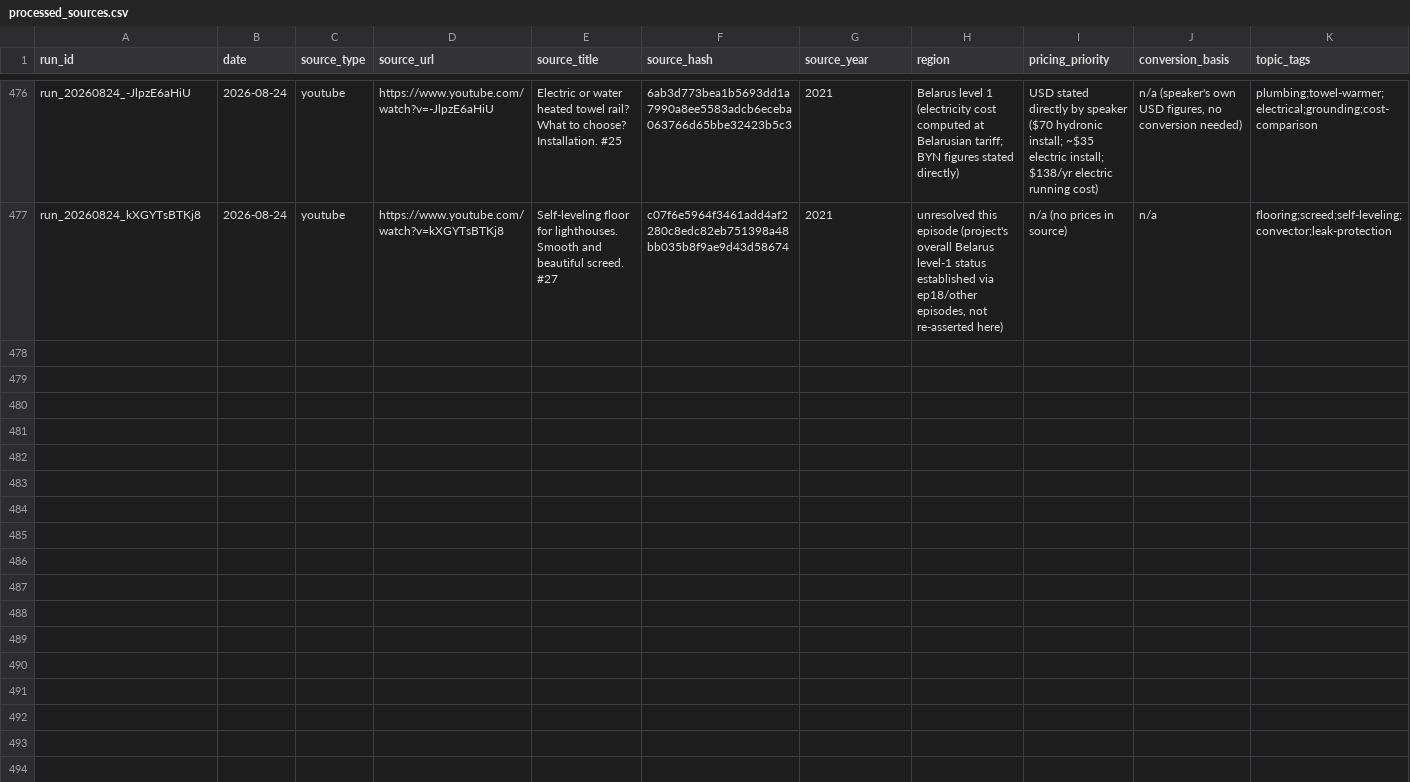
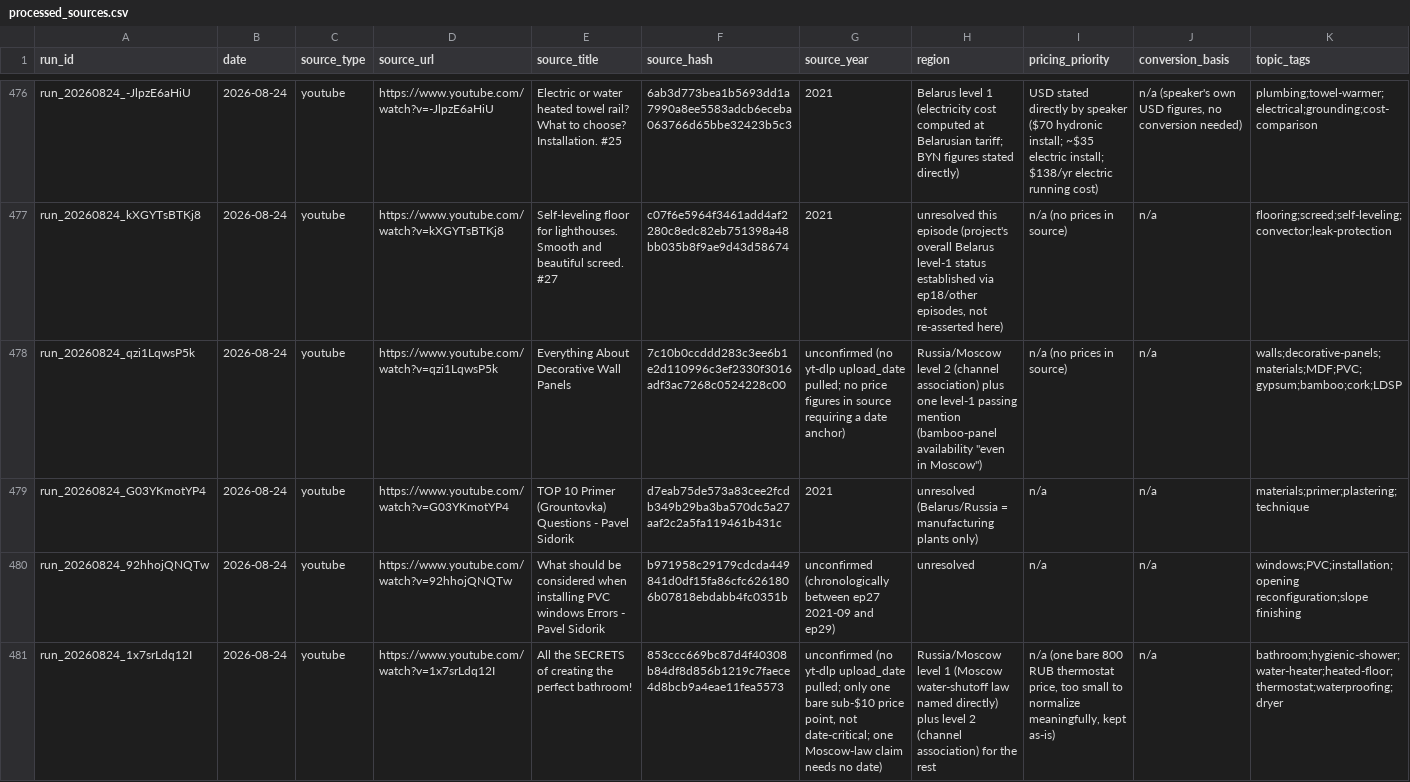
Before and after one commit to AliakseiBabko/price-scrapper, a CSV file: 00_Master/processed_sources.csv, drawn as a sheet; only a part is shown, gaps mark what is left out; rows hold the shown columns only; the diff names each change by its address in the sheet, - before the commit and + after, or states it on an @@ line.

```diff
--- a/00_Master/processed_sources.csv
+++ b/00_Master/processed_sources.csv
+row 478: run_20260824_qzi1LqwsP5k | 2026-08-24 | youtube | https://www.youtube.com/watch?v=qzi1LqwsP5k | Everything About Decorative Wall Panels | 7c10b0ccddd283c3ee6b1e2d110996c3ef2330f3016adf3ac7268c0524228c00 | unconfirmed (no yt-dlp upload_date pulled; no price figures in source requiring a date anchor) | Russia/Moscow level 2 (channel association) plus one level-1 passing mention (bamboo-panel availability "even in Moscow") | n/a (no prices in source) | n/a | walls;decorative-panels;materials;MDF;PVC;gypsum;bamboo;cork;LDSP
+row 479: run_20260824_G03YKmotYP4 | 2026-08-24 | youtube | https://www.youtube.com/watch?v=G03YKmotYP4 | TOP 10 Primer (Grountovka) Questions - Pavel Sidorik | d7eab75de573a83cee2fcdb349b29ba3ba570dc5a27aaf2c2a5fa119461b431c | 2021 | unresolved (Belarus/Russia = manufacturing plants only) | n/a | n/a | materials;primer;plastering;technique
+row 480: run_20260824_92hhojQNQTw | 2026-08-24 | youtube | https://www.youtube.com/watch?v=92hhojQNQTw | What should be considered when installing PVC windows Errors - Pavel Sidorik | b971958c29179cdcda449841d0df15fa86cfc6261806b07818ebdabb4fc0351b | unconfirmed (chronologically between ep27 2021-09 and ep29) | unresolved | n/a | n/a | windows;PVC;installation;opening reconfiguration;slope finishing
+row 481: run_20260824_1x7srLdq12I | 2026-08-24 | youtube | https://www.youtube.com/watch?v=1x7srLdq12I | All the SECRETS of creating the perfect bathroom! | 853ccc669bc87d4f40308b84df8d856b1219c7faece4d8bcb9a4eae11fea5573 | unconfirmed (no yt-dlp upload_date pulled; only one bare sub-$10 price point, not date-critical; one Moscow-law claim needs no date) | Russia/Moscow level 1 (Moscow water-shutoff law named directly) plus level 2 (channel association) for the rest | n/a (one bare 800 RUB thermostat price, too small to normalize meaningfully, kept as-is) | n/a | bathroom;hygienic-shower;water-heater;heated-floor;thermostat;waterproofing;dryer
```
Also changed, not shown: 26 other files.
